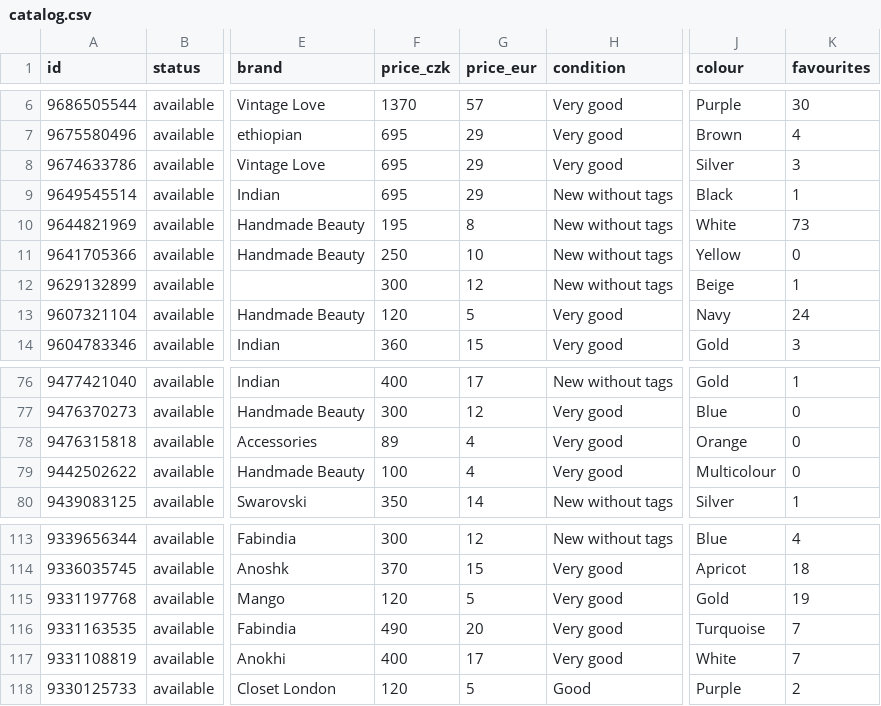
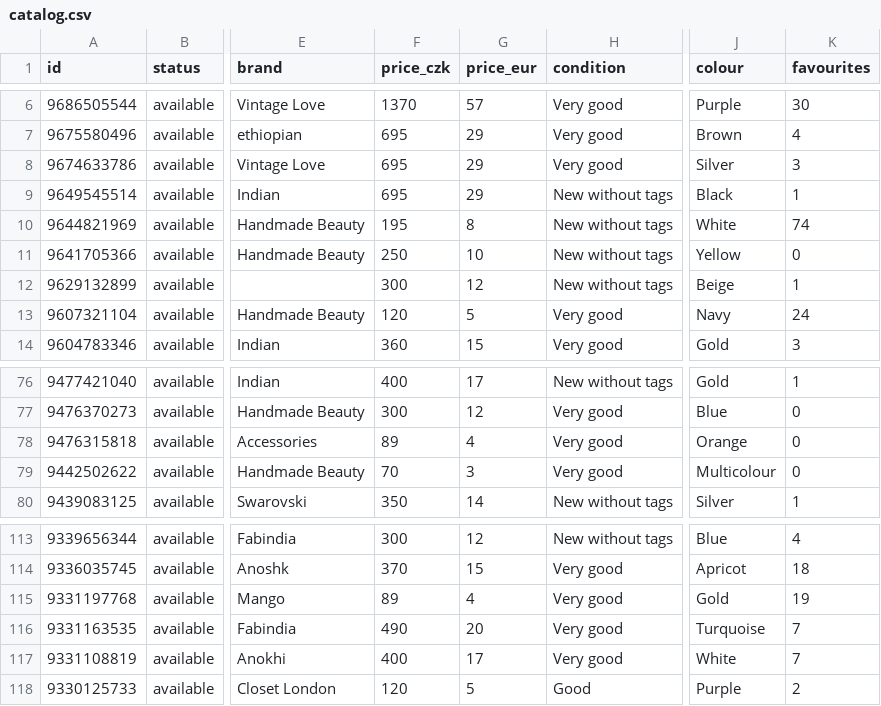
Before and after one commit to jpysh/indianinprague, a CSV file: data/catalog.csv, drawn as a sheet; only a part is shown, gaps mark what is left out; the diff names each change by its address in the sheet, - before the commit and + after, or states it on an @@ line.

```diff
--- a/data/catalog.csv
+++ b/data/catalog.csv
-K10 (favourites): 73
+K10 (favourites): 74
-F79 (price_czk): 100
+F79 (price_czk): 70
-G79 (price_eur): 4
+G79 (price_eur): 3
-F115 (price_czk): 120
+F115 (price_czk): 89
-G115 (price_eur): 5
+G115 (price_eur): 4
```
Also changed, not shown: 6 other files.
